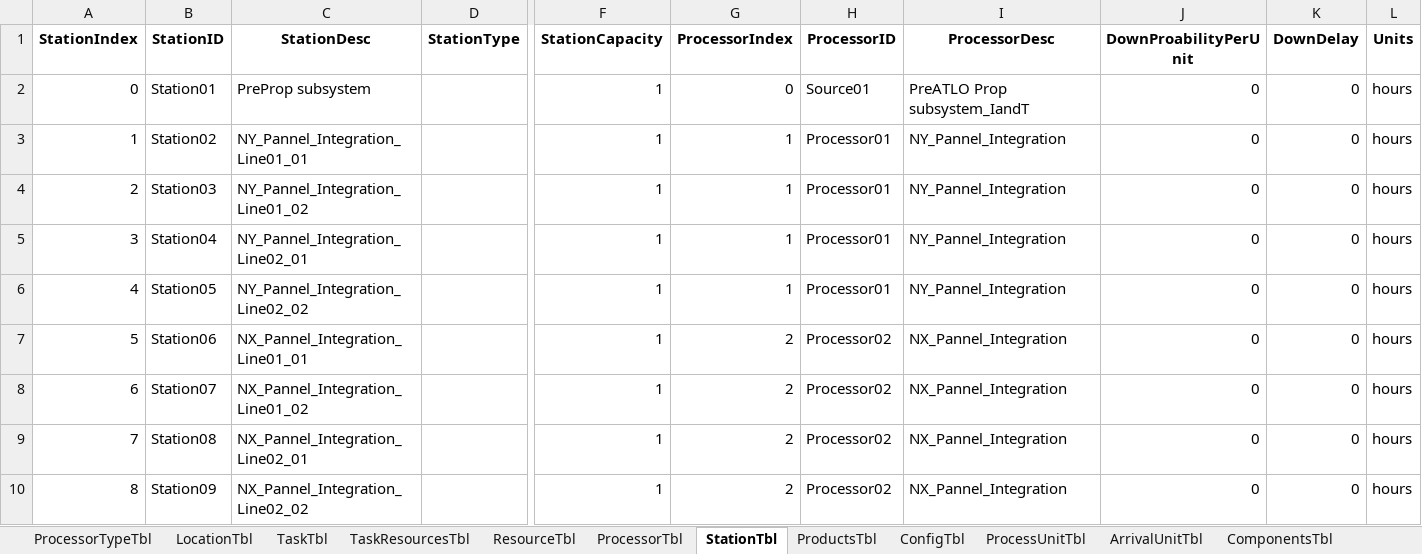
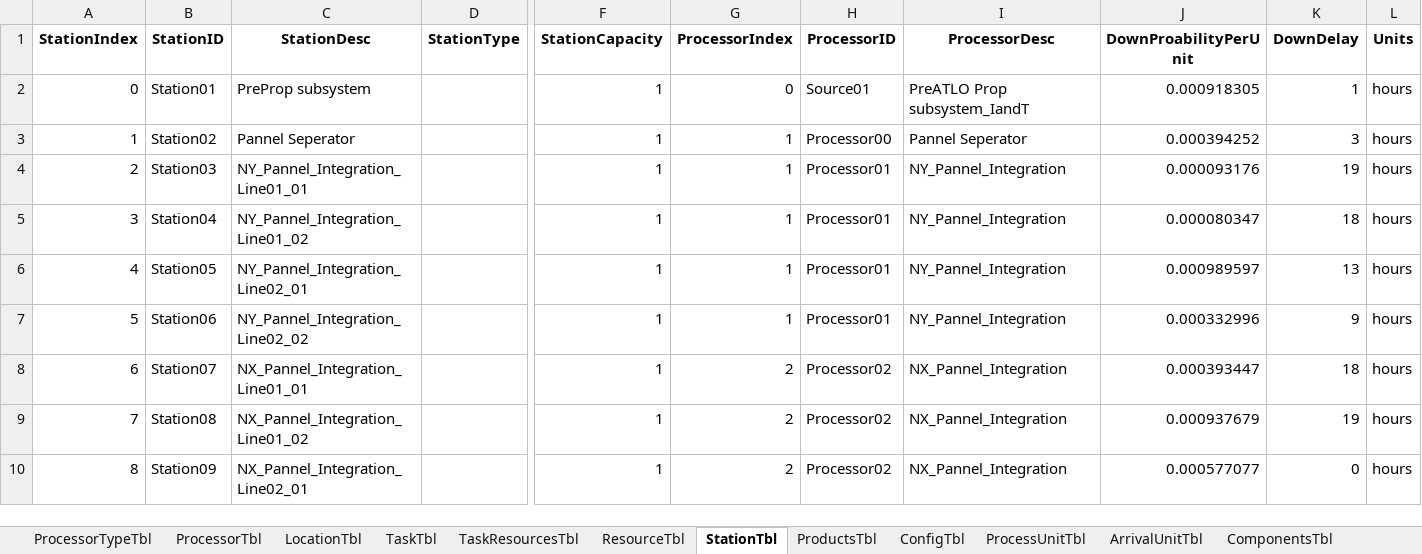
Before and after one commit to CASAttackZW2025/CAS502Project, an Excel workbook: production_system_intake_Example01.xlsx, sheet StationTbl, drawn as a sheet; only a part is shown, gaps mark what is left out; values as stored, in another font and other column widths than the file's, no borders; the diff covers the shown part only; the diff names each change by its address in the sheet, - before the commit and + after, or states it on an @@ line.

```diff
--- a/production_system_intake_Example01.xlsx (sheet StationTbl)
+++ b/production_system_intake_Example01.xlsx (sheet StationTbl)
@@ sheet tab order changed: ProcessorTypeTbl | ProcessorTbl | LocationTbl | TaskTbl | TaskResourcesTbl | ResourceTbl | StationTbl | ProductsTbl | ConfigTbl | ProcessUnitTbl | ArrivalUnitTbl | ComponentsTbl @@
-J2 (DownProabilityPerUnit): 0
+J2 (DownProabilityPerUnit): 0.000918305
-K2 (DownDelay): 0
+K2 (DownDelay): 1
-C3 (StationDesc): NY_Pannel_Integration_Line01_01
+C3 (StationDesc): Pannel Seperator
-H3 (ProcessorID): Processor01
+H3 (ProcessorID): Processor00
-I3 (ProcessorDesc): NY_Pannel_Integration
+I3 (ProcessorDesc): Pannel Seperator
-J3 (DownProabilityPerUnit): 0
+J3 (DownProabilityPerUnit): 0.000394252
-K3 (DownDelay): 0
+K3 (DownDelay): 3
-C4 (StationDesc): NY_Pannel_Integration_Line01_02
+C4 (StationDesc): NY_Pannel_Integration_Line01_01
-J4 (DownProabilityPerUnit): 0
+J4 (DownProabilityPerUnit): 0.000093176
-K4 (DownDelay): 0
+K4 (DownDelay): 19
-C5 (StationDesc): NY_Pannel_Integration_Line02_01
+C5 (StationDesc): NY_Pannel_Integration_Line01_02
-J5 (DownProabilityPerUnit): 0
+J5 (DownProabilityPerUnit): 0.000080347
-K5 (DownDelay): 0
+K5 (DownDelay): 18
-C6 (StationDesc): NY_Pannel_Integration_Line02_02
+C6 (StationDesc): NY_Pannel_Integration_Line02_01
-J6 (DownProabilityPerUnit): 0
+J6 (DownProabilityPerUnit): 0.000989597
-K6 (DownDelay): 0
+K6 (DownDelay): 13
-C7 (StationDesc): NX_Pannel_Integration_Line01_01
+C7 (StationDesc): NY_Pannel_Integration_Line02_02
-G7 (ProcessorIndex): 2
+G7 (ProcessorIndex): 1
-H7 (ProcessorID): Processor02
+H7 (ProcessorID): Processor01
-I7 (ProcessorDesc): NX_Pannel_Integration
+I7 (ProcessorDesc): NY_Pannel_Integration
-J7 (DownProabilityPerUnit): 0
+J7 (DownProabilityPerUnit): 0.000332996
-K7 (DownDelay): 0
+K7 (DownDelay): 9
-C8 (StationDesc): NX_Pannel_Integration_Line01_02
+C8 (StationDesc): NX_Pannel_Integration_Line01_01
-J8 (DownProabilityPerUnit): 0
+J8 (DownProabilityPerUnit): 0.000393447
-K8 (DownDelay): 0
+K8 (DownDelay): 18
-C9 (StationDesc): NX_Pannel_Integration_Line02_01
+C9 (StationDesc): NX_Pannel_Integration_Line01_02
-J9 (DownProabilityPerUnit): 0
+J9 (DownProabilityPerUnit): 0.000937679
-K9 (DownDelay): 0
+K9 (DownDelay): 19
-C10 (StationDesc): NX_Pannel_Integration_Line02_02
+C10 (StationDesc): NX_Pannel_Integration_Line02_01
-J10 (DownProabilityPerUnit): 0
+J10 (DownProabilityPerUnit): 0.000577077
```
Also changed, not shown: 2 added rows, 1 removed row and 81 edited cells elsewhere in this sheet, sheet TaskTbl, sheet ArrivalDatesTbl, sheet TaskResourcesTbl, sheet ShiftTbl_todo, sheet Product01, sheet PersonnelTbl, 5 more sheets, other sheet tabs, production_system_intake.xlsx.
